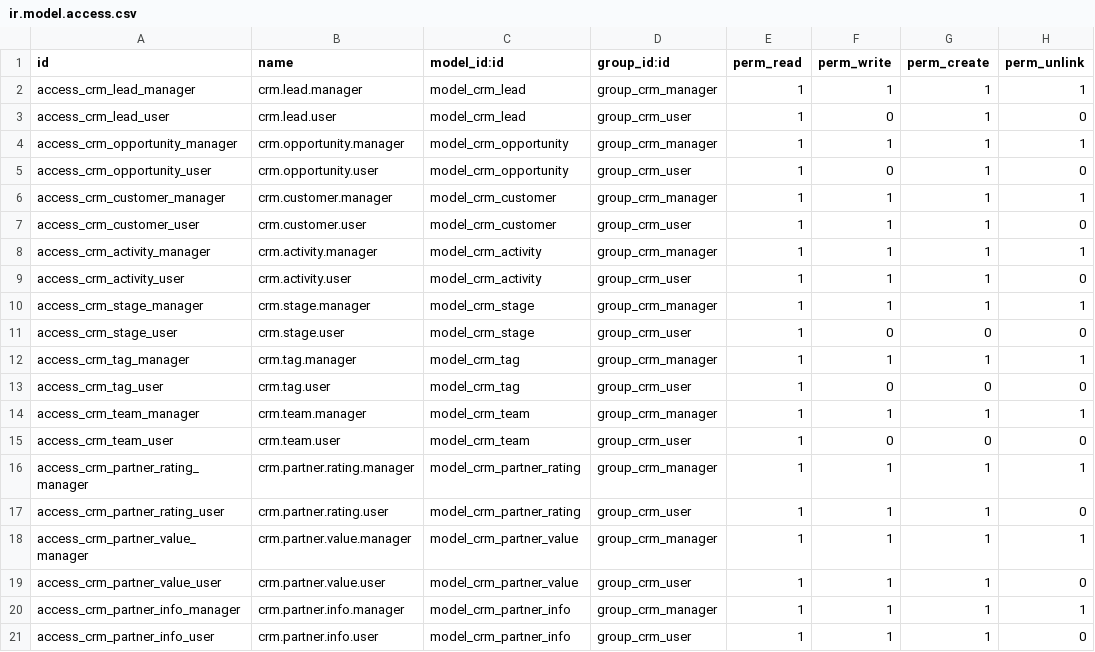
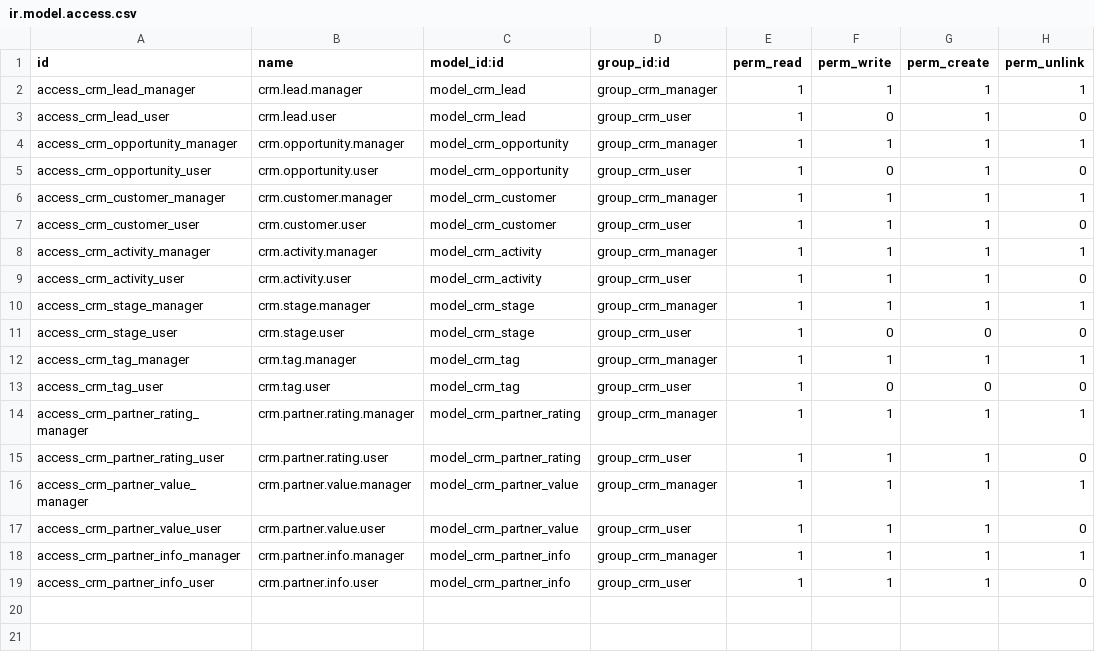
Before and after one commit to truongggdevvv203/hdi_odoo, a CSV file: hdi_crm/security/ir.model.access.csv, drawn as a sheet; the diff names each change by its address in the sheet, - before the commit and + after, or states it on an @@ line.

Commit message:
Remove unused access rights for team models in ir.model.access.csv

```diff
--- a/hdi_crm/security/ir.model.access.csv
+++ b/hdi_crm/security/ir.model.access.csv
-row 14: access_crm_team_manager | crm.team.manager | model_crm_team | group_crm_manager | 1 | 1 | 1 | 1
-row 15: access_crm_team_user | crm.team.user | model_crm_team | group_crm_user | 1 | 0 | 0 | 0
```
